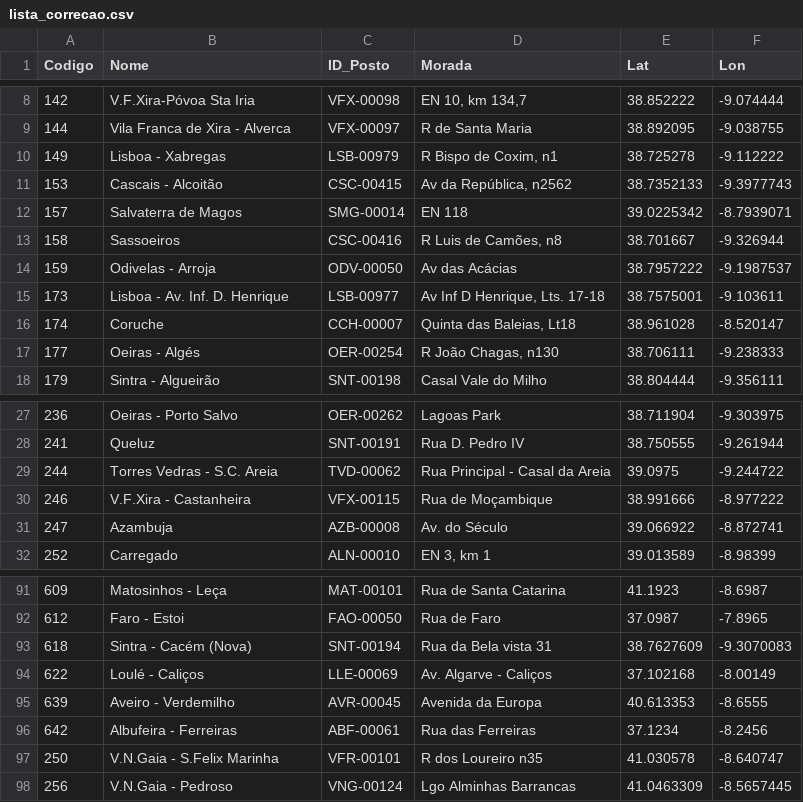
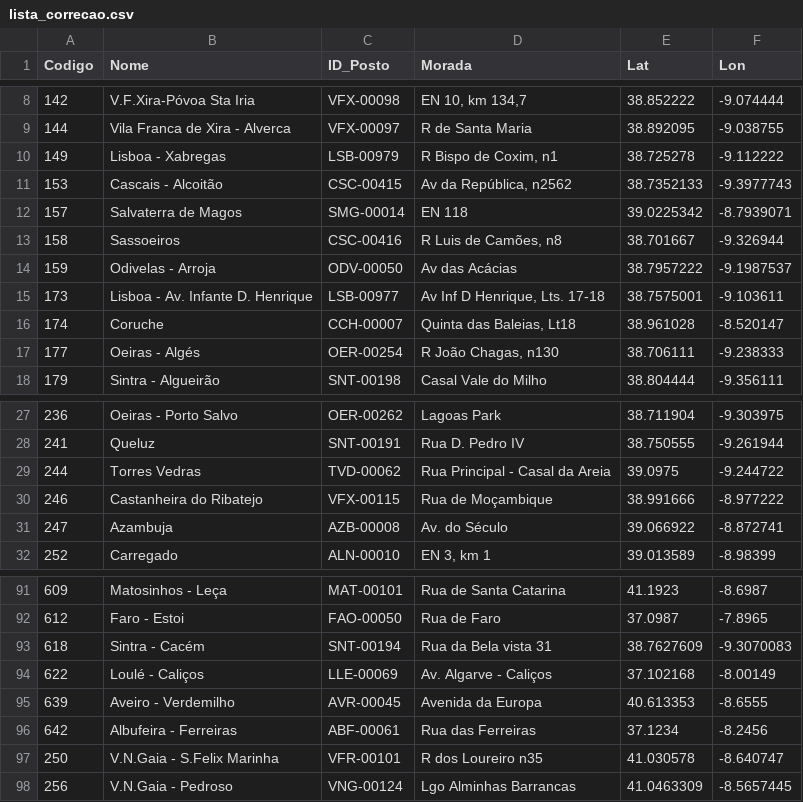
Before and after one commit to rikson-matos/lidl, a CSV file: lista_correcao.csv, drawn as a sheet; only a part is shown, gaps mark what is left out.

Commit message:
Update lista_correcao.csv

```diff
--- a/lista_correcao.csv
+++ b/lista_correcao.csv
@@ -14,3 +14,3 @@ Codigo,Nome,ID_Posto,Morada,Lat,Lon
 159,Odivelas - Arroja,ODV-00050,Av das Acácias,38.7957222,-9.1987537
-173,Lisboa - Av. Inf. D. Henrique,LSB-00977,"Av Inf D Henrique, Lts. 17-18",38.7575001,-9.103611
+173,Lisboa - Av. Infante D. Henrique,LSB-00977,"Av Inf D Henrique, Lts. 17-18",38.7575001,-9.103611
 174,Coruche,CCH-00007,"Quinta das Baleias, Lt18",38.961028,-8.520147
@@ -28,4 +28,4 @@ Codigo,Nome,ID_Posto,Morada,Lat,Lon
 241,Queluz,SNT-00191,Rua D. Pedro IV,38.750555,-9.261944
-244,Torres Vedras - S.C. Areia,TVD-00062,Rua Principal - Casal da Areia,39.0975,-9.244722
-246,V.F.Xira - Castanheira,VFX-00115,Rua de Moçambique,38.991666,-8.977222
+244,Torres Vedras,TVD-00062,Rua Principal - Casal da Areia,39.0975,-9.244722
+246,Castanheira do Ribatejo,VFX-00115,Rua de Moçambique,38.991666,-8.977222
 247,Azambuja,AZB-00008,Av. do Século,39.066922,-8.872741
@@ -92,3 +92,3 @@ Codigo,Nome,ID_Posto,Morada,Lat,Lon
 612,Faro - Estoi,FAO-00050,Rua de Faro,37.0987,-7.8965
-618,Sintra - Cacém (Nova),SNT-00194,Rua da Bela vista 31,38.7627609,-9.3070083
+618,Sintra - Cacém,SNT-00194,Rua da Bela vista 31,38.7627609,-9.3070083
 622,Loulé - Caliços,LLE-00069,Av. Algarve - Caliços,37.102168,-8.00149
```
